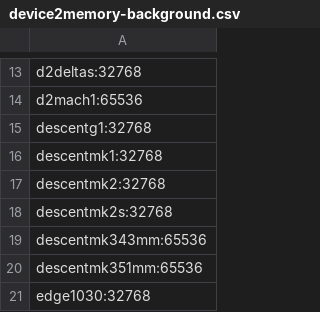
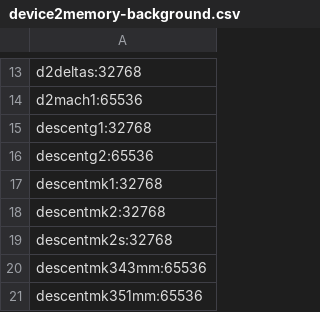
Before and after one commit to flocsy/garmin-dev-tools, a CSV file: csv/device2memory-background.csv, drawn as a sheet; only a part is shown, gaps mark what is left out; the shorter side is filled out with more unchanged rows; the diff names each change by its address in the sheet, - before the commit and + after, or states it on an @@ line.

```diff
--- a/csv/device2memory-background.csv
+++ b/csv/device2memory-background.csv
+row 16: descentg2:65536
```
Also changed, not shown: csv/device2all-versions.csv, csv/device2max-version.csv, 16 other files.
